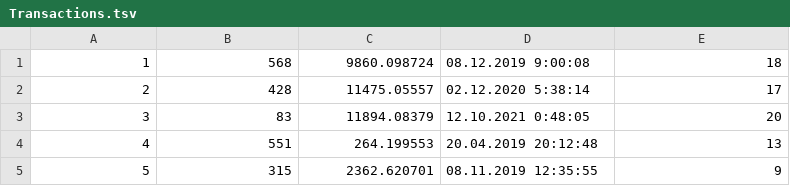
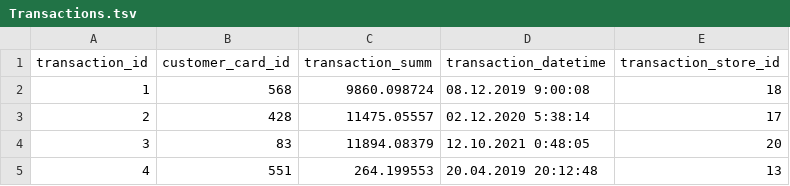
Before and after one commit to maslynem/RetailAnalitycs_Web_Java, a TSV file: src/main/resources/db/changelog/csv/Transactions.tsv (was src/main/resources/datasets/Transactions.tsv), drawn as a sheet; only a part is shown; the shorter side is filled out with more unchanged rows.

```diff
--- a/src/main/resources/datasets/Transactions.tsv
+++ b/src/main/resources/db/changelog/csv/Transactions.tsv
@@ -1 +1,2 @@
+transaction_id	customer_card_id	transaction_summ	transaction_datetime	transaction_store_id
 1	568	9860.098724	08.12.2019 9:00:08	18
```
Also changed, not shown: src/main/resources/db/changelog/csv/Cards.tsv, src/main/resources/db/changelog/csv/Groups_SKU.tsv, 39 other files.
